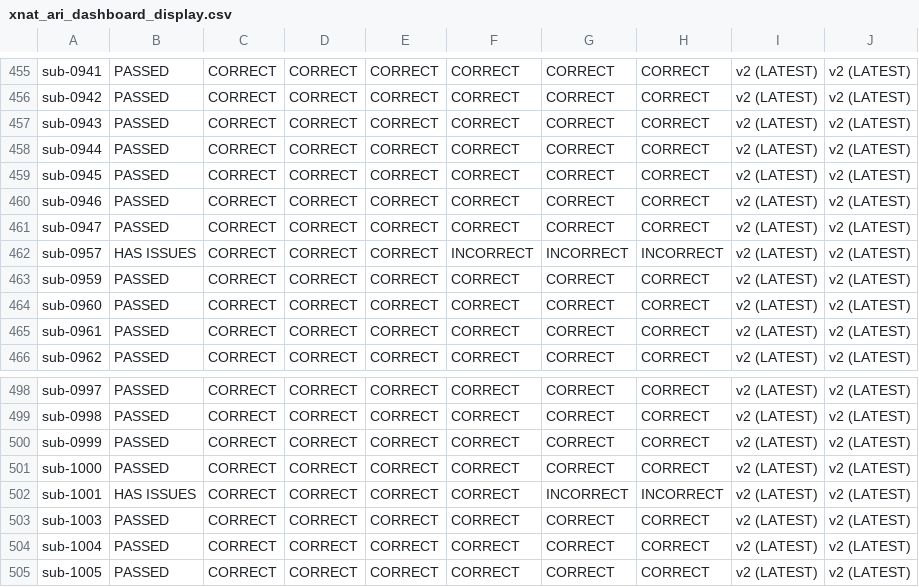
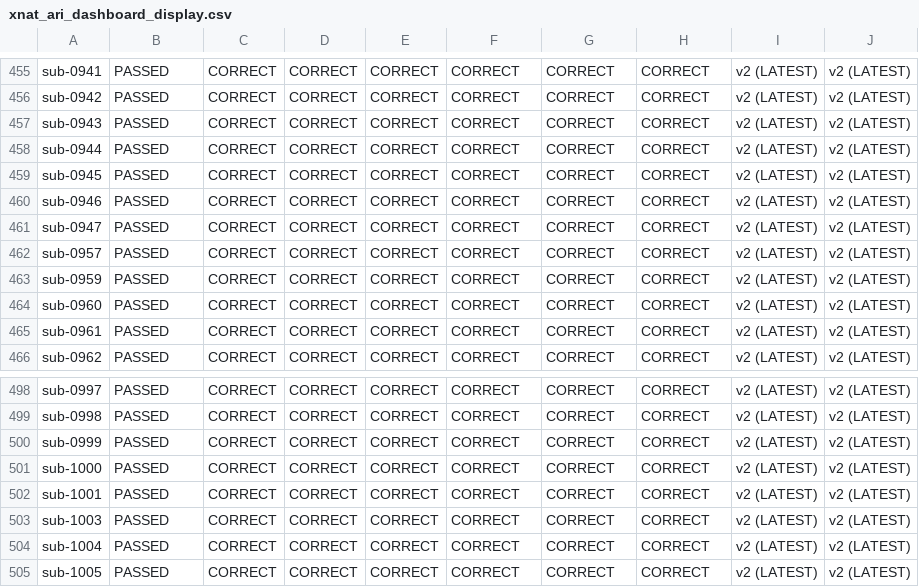
Before and after one commit to BioMedicalImaging-Core-NYUAD/xnat-docs, a CSV file: docs/source/_static/xnat_ari_dashboard_display.csv, drawn as a sheet; only a part is shown, gaps mark what is left out.

```diff
--- a/docs/source/_static/xnat_ari_dashboard_display.csv
+++ b/docs/source/_static/xnat_ari_dashboard_display.csv
@@ -461,3 +461,3 @@ sub-0946,PASSED,CORRECT,CORRECT,CORRECT,CORRECT,CORRECT,CORRECT,v2 (LATEST),v2 (
 sub-0947,PASSED,CORRECT,CORRECT,CORRECT,CORRECT,CORRECT,CORRECT,v2 (LATEST),v2 (LATEST)
-sub-0957,HAS ISSUES,CORRECT,CORRECT,CORRECT,INCORRECT,INCORRECT,INCORRECT,v2 (LATEST),v2 (LATEST)
+sub-0957,PASSED,CORRECT,CORRECT,CORRECT,CORRECT,CORRECT,CORRECT,v2 (LATEST),v2 (LATEST)
 sub-0959,PASSED,CORRECT,CORRECT,CORRECT,CORRECT,CORRECT,CORRECT,v2 (LATEST),v2 (LATEST)
@@ -501,3 +501,3 @@ sub-0999,PASSED,CORRECT,CORRECT,CORRECT,CORRECT,CORRECT,CORRECT,v2 (LATEST),v2 (
 sub-1000,PASSED,CORRECT,CORRECT,CORRECT,CORRECT,CORRECT,CORRECT,v2 (LATEST),v2 (LATEST)
-sub-1001,HAS ISSUES,CORRECT,CORRECT,CORRECT,CORRECT,INCORRECT,INCORRECT,v2 (LATEST),v2 (LATEST)
+sub-1001,PASSED,CORRECT,CORRECT,CORRECT,CORRECT,CORRECT,CORRECT,v2 (LATEST),v2 (LATEST)
 sub-1003,PASSED,CORRECT,CORRECT,CORRECT,CORRECT,CORRECT,CORRECT,v2 (LATEST),v2 (LATEST)
```
Also changed, not shown: docs/source/_static/xnat_ari_dashboard.csv, xnat_ari_dashboard.csv, 1 other file.
